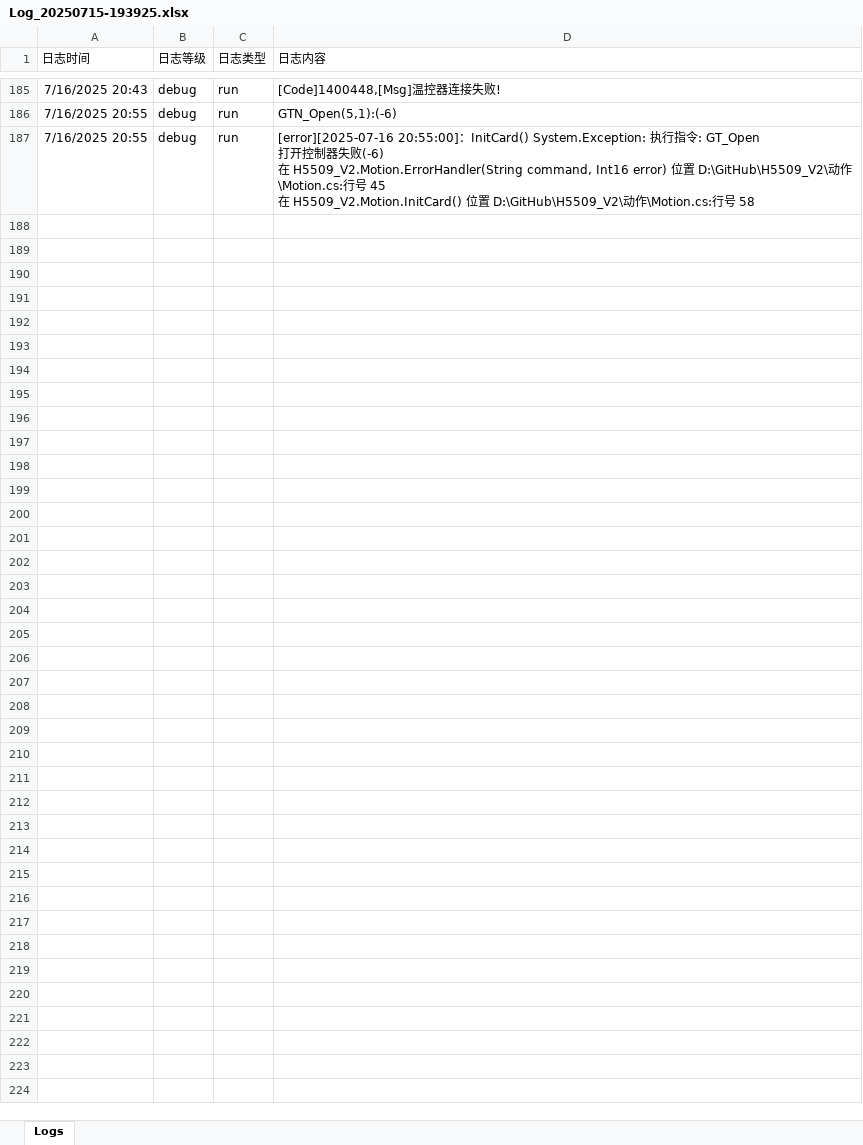
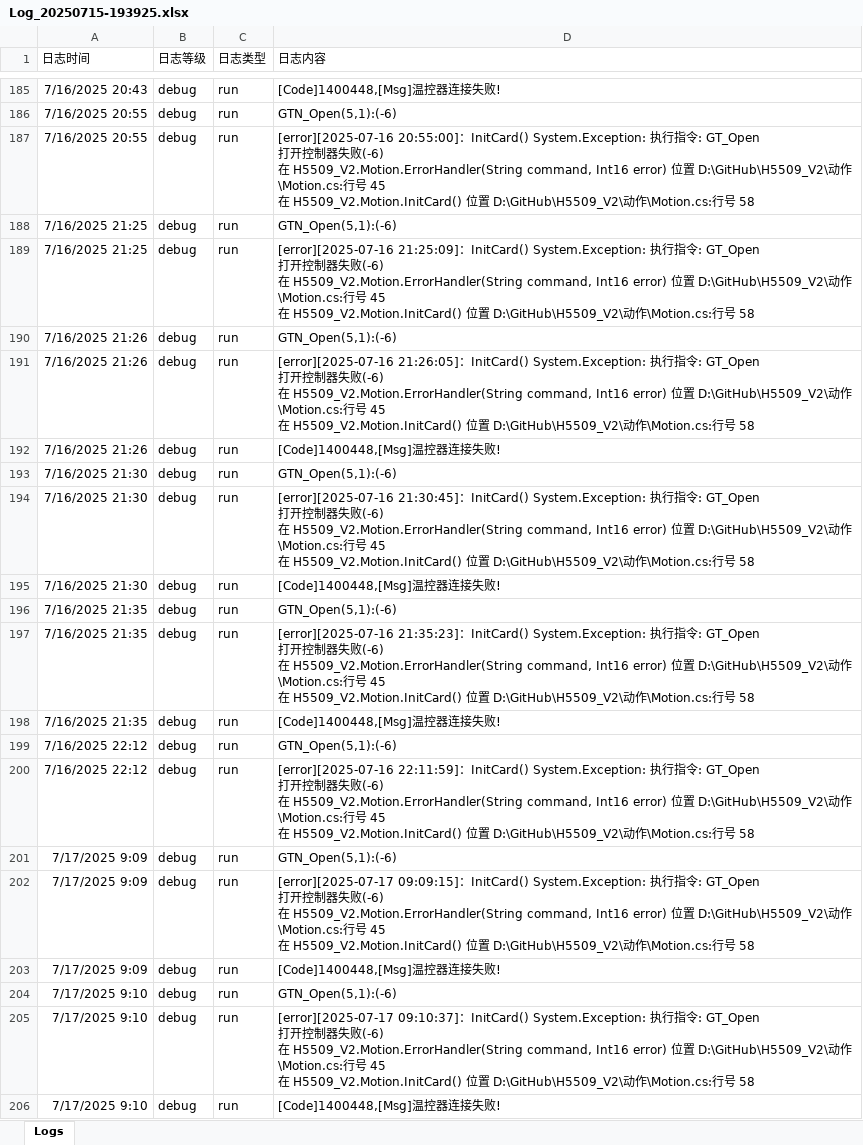
Before and after one commit to leimxdx/H5509_V2_Magnific, an Excel workbook: bin/Debug/Logs/202507/Log_20250715-193925.xlsx, sheet Logs, drawn as a sheet; only a part is shown, gaps mark what is left out; values as stored, in another font and other column widths than the file's, no borders; ↵ is a line break in a cell; the diff covers the shown part only; the diff names each change by its address in the sheet, - before the commit and + after, or states it on an @@ line.

```diff
--- a/bin/Debug/Logs/202507/Log_20250715-193925.xlsx (sheet Logs)
+++ b/bin/Debug/Logs/202507/Log_20250715-193925.xlsx (sheet Logs)
+row 188: 7/16/2025 21:25 | debug | run | GTN_Open(5,1):(-6)
+row 189: 7/16/2025 21:25 | debug | run | [error][2025-07-16 21:25:09]：InitCard() System.Exception: 执行指令: GT_Open ↵ 打开控制器失败(-6) ↵ 在 H5509_V2.Motion.ErrorHandler(String command, Int16 error) 位置 D:\GitHub\H5509_V2\动作\Motion.cs:行号 45 ↵ 在 H5509_V2.Motion.InitCard() 位置 D:\GitHub\H5509_V2\动作\Motion.cs:行号 58
+row 190: 7/16/2025 21:26 | debug | run | GTN_Open(5,1):(-6)
+row 191: 7/16/2025 21:26 | debug | run | [error][2025-07-16 21:26:05]：InitCard() System.Exception: 执行指令: GT_Open ↵ 打开控制器失败(-6) ↵ 在 H5509_V2.Motion.ErrorHandler(String command, Int16 error) 位置 D:\GitHub\H5509_V2\动作\Motion.cs:行号 45 ↵ 在 H5509_V2.Motion.InitCard() 位置 D:\GitHub\H5509_V2\动作\Motion.cs:行号 58
+row 192: 7/16/2025 21:26 | debug | run | [Code]1400448,[Msg]温控器连接失败!
+row 193: 7/16/2025 21:30 | debug | run | GTN_Open(5,1):(-6)
+row 194: 7/16/2025 21:30 | debug | run | [error][2025-07-16 21:30:45]：InitCard() System.Exception: 执行指令: GT_Open ↵ 打开控制器失败(-6) ↵ 在 H5509_V2.Motion.ErrorHandler(String command, Int16 error) 位置 D:\GitHub\H5509_V2\动作\Motion.cs:行号 45 ↵ 在 H5509_V2.Motion.InitCard() 位置 D:\GitHub\H5509_V2\动作\Motion.cs:行号 58
+row 195: 7/16/2025 21:30 | debug | run | [Code]1400448,[Msg]温控器连接失败!
+row 196: 7/16/2025 21:35 | debug | run | GTN_Open(5,1):(-6)
+row 197: 7/16/2025 21:35 | debug | run | [error][2025-07-16 21:35:23]：InitCard() System.Exception: 执行指令: GT_Open ↵ 打开控制器失败(-6) ↵ 在 H5509_V2.Motion.ErrorHandler(String command, Int16 error) 位置 D:\GitHub\H5509_V2\动作\Motion.cs:行号 45 ↵ 在 H5509_V2.Motion.InitCard() 位置 D:\GitHub\H5509_V2\动作\Motion.cs:行号 58
+row 198: 7/16/2025 21:35 | debug | run | [Code]1400448,[Msg]温控器连接失败!
+row 199: 7/16/2025 22:12 | debug | run | GTN_Open(5,1):(-6)
+row 200: 7/16/2025 22:12 | debug | run | [error][2025-07-16 22:11:59]：InitCard() System.Exception: 执行指令: GT_Open ↵ 打开控制器失败(-6) ↵ 在 H5509_V2.Motion.ErrorHandler(String command, Int16 error) 位置 D:\GitHub\H5509_V2\动作\Motion.cs:行号 45 ↵ 在 H5509_V2.Motion.InitCard() 位置 D:\GitHub\H5509_V2\动作\Motion.cs:行号 58
+row 201: 7/17/2025 9:09 | debug | run | GTN_Open(5,1):(-6)
+row 202: 7/17/2025 9:09 | debug | run | [error][2025-07-17 09:09:15]：InitCard() System.Exception: 执行指令: GT_Open ↵ 打开控制器失败(-6) ↵ 在 H5509_V2.Motion.ErrorHandler(String command, Int16 error) 位置 D:\GitHub\H5509_V2\动作\Motion.cs:行号 45 ↵ 在 H5509_V2.Motion.InitCard() 位置 D:\GitHub\H5509_V2\动作\Motion.cs:行号 58
+row 203: 7/17/2025 9:09 | debug | run | [Code]1400448,[Msg]温控器连接失败!
+row 204: 7/17/2025 9:10 | debug | run | GTN_Open(5,1):(-6)
+row 205: 7/17/2025 9:10 | debug | run | [error][2025-07-17 09:10:37]：InitCard() System.Exception: 执行指令: GT_Open ↵ 打开控制器失败(-6) ↵ 在 H5509_V2.Motion.ErrorHandler(String command, Int16 error) 位置 D:\GitHub\H5509_V2\动作\Motion.cs:行号 45 ↵ 在 H5509_V2.Motion.InitCard() 位置 D:\GitHub\H5509_V2\动作\Motion.cs:行号 58
+row 206: 7/17/2025 9:10 | debug | run | [Code]1400448,[Msg]温控器连接失败!
```
Also changed, not shown: 164 added rows elsewhere in this sheet, 32 other files.
